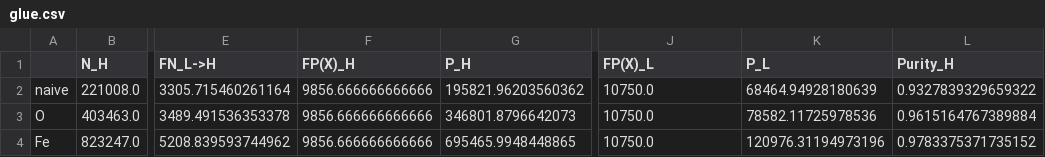
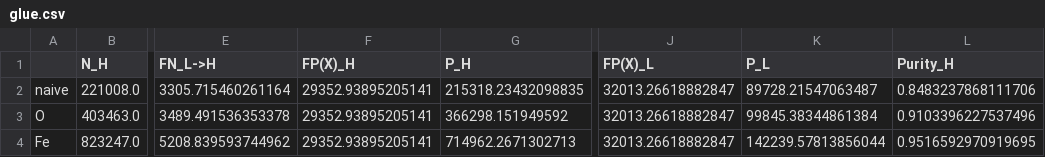
Before and after one commit to dev-ved30/Oracle, a CSV file: Glue/glue.csv, drawn as a sheet; only a part is shown, gaps mark what is left out; the diff names each change by its address in the sheet, - before the commit and + after, or states it on an @@ line.

Commit message:
updated stuff in glue

```diff
--- a/Glue/glue.csv
+++ b/Glue/glue.csv
-F2:F4 (FP(X)_H): 9856.666666666666
+F2:F4 (FP(X)_H): 29352.93895205141
-G2 (P_H): 195821.96203560362
+G2 (P_H): 215318.23432098835
-J2:J4 (FP(X)_L): 10750.0
+J2:J4 (FP(X)_L): 32013.26618882847
-K2 (P_L): 68464.94928180639
+K2 (P_L): 89728.21547063487
-L2 (Purity_H): 0.9327839329659322
+L2 (Purity_H): 0.8483237868111706
-G3 (P_H): 346801.8796642073
+G3 (P_H): 366298.151949592
-K3 (P_L): 78582.11725978536
+K3 (P_L): 99845.38344861384
-L3 (Purity_H): 0.9615164767389884
+L3 (Purity_H): 0.9103396227537496
-G4 (P_H): 695465.9948448865
+G4 (P_H): 714962.2671302713
-K4 (P_L): 120976.31194973196
+K4 (P_L): 142239.57813856044
-L4 (Purity_H): 0.9783375371735152
+L4 (Purity_H): 0.9516592970919695
```
Also changed, not shown: 3 other files.
